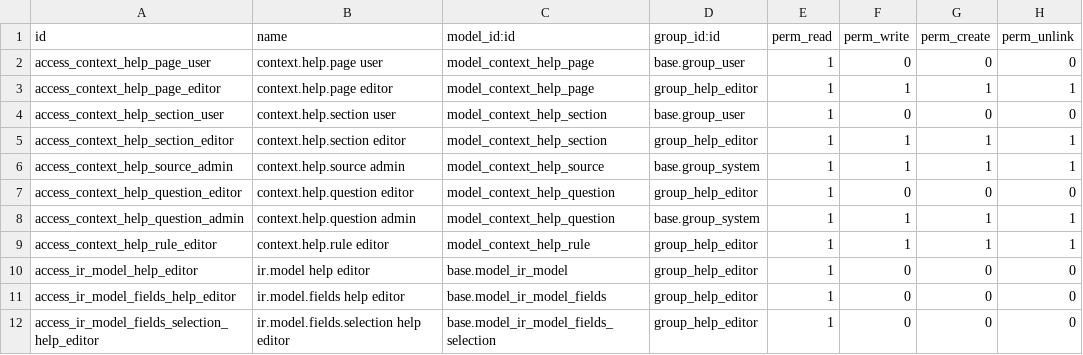
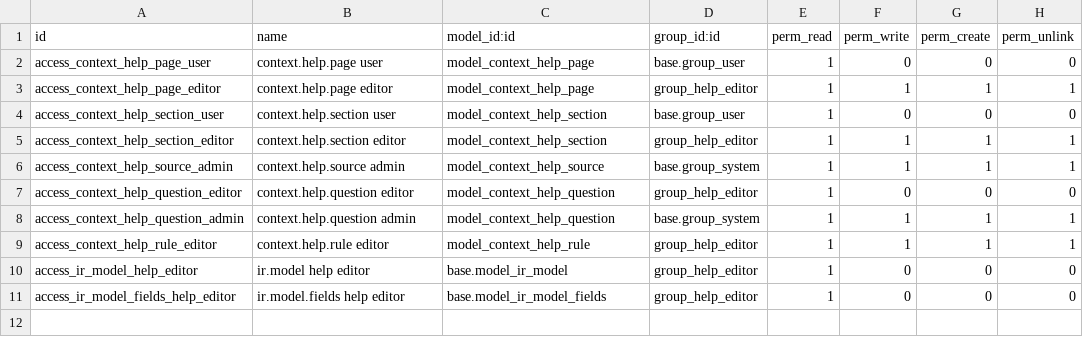
Before and after one commit to zeroincombenze/web_help, a CSV file: web_context_help/security/ir.model.access.csv, drawn as a sheet; the diff names each change by its address in the sheet, - before the commit and + after, or states it on an @@ line.

```diff
--- a/web_context_help/security/ir.model.access.csv
+++ b/web_context_help/security/ir.model.access.csv
-row 12: access_ir_model_fields_selection_help_editor | ir.model.fields.selection help editor | base.model_ir_model_fields_selection | group_help_editor | 1 | 0 | 0 | 0
```
Also changed, not shown: 41 other files.
